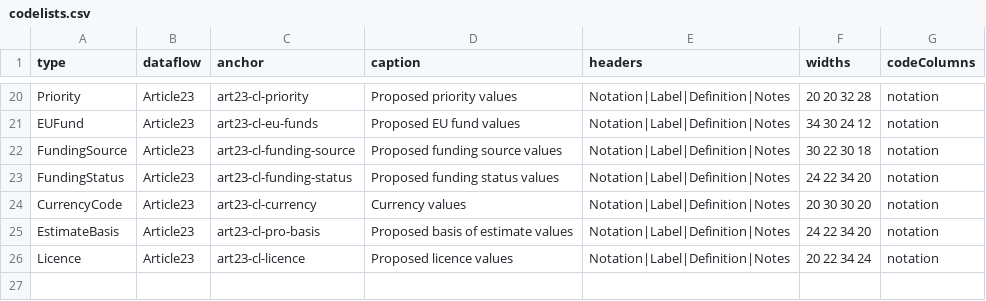
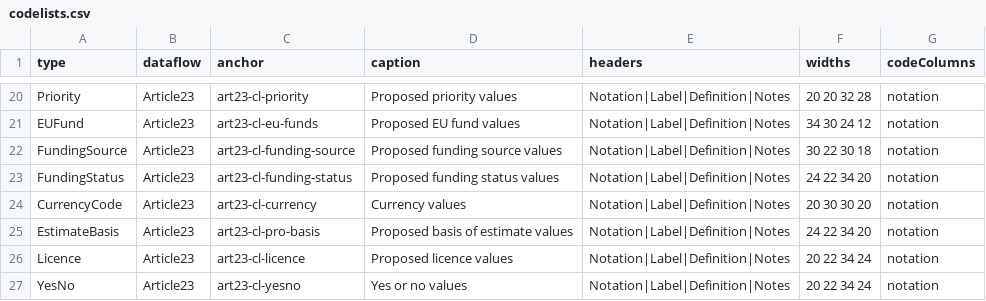
Before and after one commit to eeadata/WISE.UWWTD.Documentation, a CSV file: reference/codelist/codelists.csv, drawn as a sheet; only a part is shown, gaps mark what is left out; the diff names each change by its address in the sheet, - before the commit and + after, or states it on an @@ line.

Commit message:
Add YesNo as a code list, and template databases of the dataflows
YesNo becomes a code list with the values yes and no, in lower case, as
in the Water Framework Directive, whose Reportnet checks accept 'yes'
and 'no'. It moves from types.csv to codelists.csv, gets a section on
the Article 23 code lists page, and the three fields of that type link
to it.

reference/schema/template.py makes an empty template database of a
dataflow from the CSV files: SQLite for Article 23, GeoPackage with a
point geometry in ETRS89 for spatial points. Each has the reporting
tables with their keys, required fields and constraints from the types,
the code lists filled with foreign keys to them, foreign keys between
tables, a Metadata table in the layout of the WFD documentation's
Metadata table, and an _about table. The explorer publishes both on the
field tables page, and the workflow checks that they can be built.

```diff
--- a/reference/codelist/codelists.csv
+++ b/reference/codelist/codelists.csv
+row 27: YesNo | Article23 | art23-cl-yesno | Yes or no values | Notation|Label|Definition|Notes | 20 22 34 24 | notation
```
Also changed, not shown: reference/schema/Article23/MSSummary.csv, reference/schema/Article23/SelfAssessment.csv, 12 other files.
